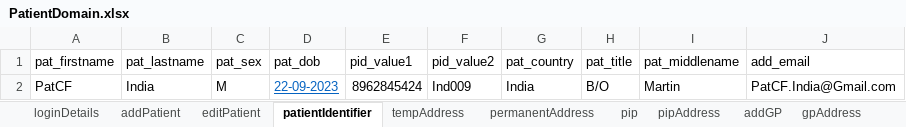
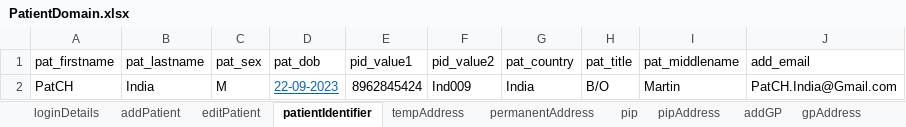
Before and after one commit to manojvyavahare27/ReleaseC4Automation, an Excel workbook: ExcelFiles/PatientDomain.xlsx, sheet patientIdentifier, drawn as a sheet; values as stored, in another font and other column widths than the file's, no borders; the diff names each change by its address in the sheet, - before the commit and + after, or states it on an @@ line.

Commit message:
Change patient name

```diff
--- a/ExcelFiles/PatientDomain.xlsx (sheet patientIdentifier)
+++ b/ExcelFiles/PatientDomain.xlsx (sheet patientIdentifier)
-A2 (pat_firstname): PatCF
+A2 (pat_firstname): PatCH
-J2 (add_email): PatCF.India@Gmail.com
+J2 (add_email): PatCH.India@Gmail.com
```
Also changed, not shown: sheet patDetails, sheet addPatient, sheet editPatient, 13 other files.
